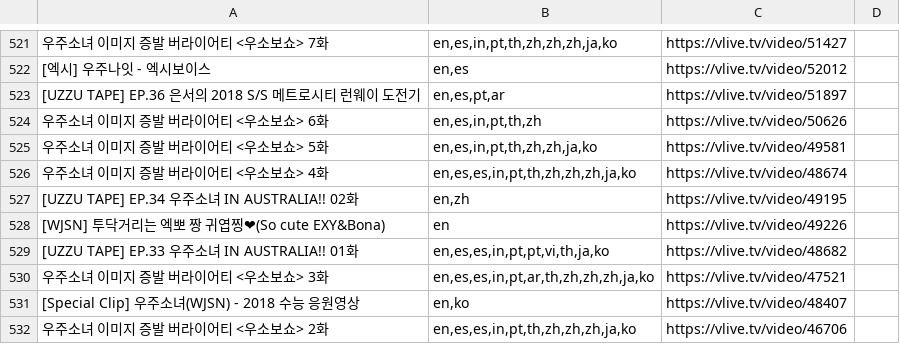
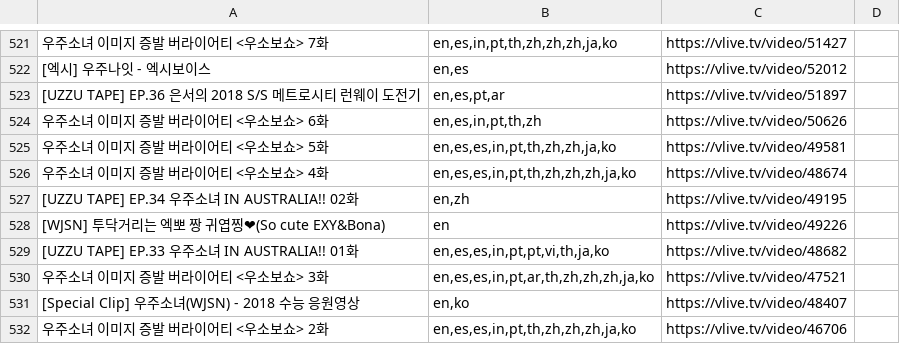
Before and after one commit to hywn/vsus, a CSV file: docs/wjsn/subbed.csv (was wjsn/subbed.csv), drawn as a sheet; only a part is shown, gaps mark what is left out.

```diff
--- a/wjsn/subbed.csv
+++ b/docs/wjsn/subbed.csv
@@ -524,3 +524,3 @@
 "우주소녀 이미지 증발 버라이어티 <우소보쇼> 6화","en,es,in,pt,th,zh","https://vlive.tv/video/50626"
-"우주소녀 이미지 증발 버라이어티 <우소보쇼> 5화","en,es,in,pt,th,zh,zh,ja,ko","https://vlive.tv/video/49581"
+"우주소녀 이미지 증발 버라이어티 <우소보쇼> 5화","en,es,es,in,pt,th,zh,zh,ja,ko","https://vlive.tv/video/49581"
 "우주소녀 이미지 증발 버라이어티 <우소보쇼> 4화","en,es,es,in,pt,th,zh,zh,zh,ja,ko","https://vlive.tv/video/48674"
```
Also changed, not shown: 9 other files.
